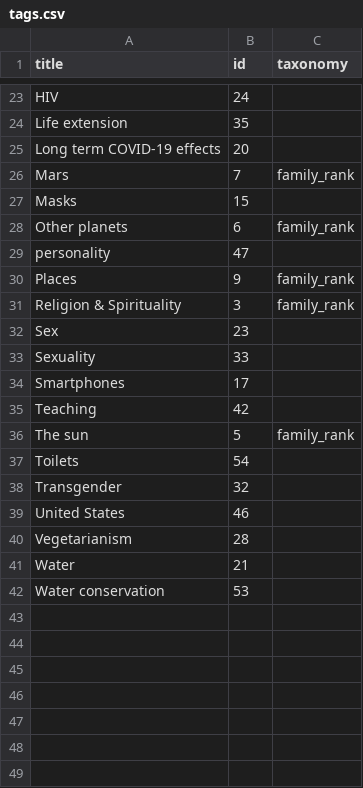
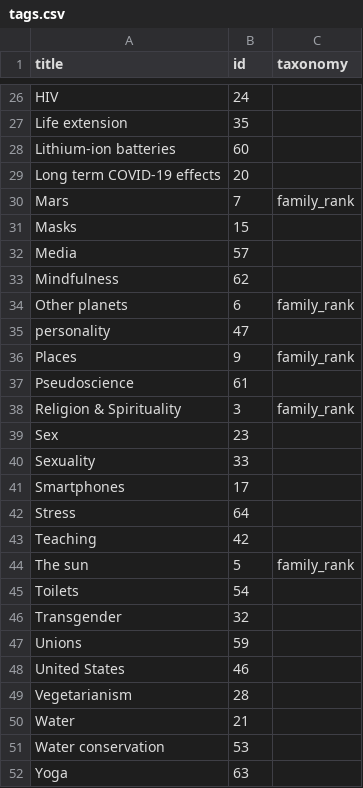
Before and after one commit to convus/legacy-convus_content, a CSV file: tags.csv, drawn as a sheet; only a part is shown, gaps mark what is left out; the diff covers the shown part only.

```diff
--- a/tags.csv
+++ b/tags.csv
@@ -24,2 +27,3 @@ HIV,24,
 Life extension,35,
+Lithium-ion batteries,60,
 Long term COVID-19 effects,20,
@@ -27,2 +31,4 @@ Mars,7,family_rank
 Masks,15,
+Media,57,
+Mindfulness,62,
 Other planets,6,family_rank
@@ -30,2 +36,3 @@ personality,47,
 Places,9,family_rank
+Pseudoscience,61,
 Religion & Spirituality,3,family_rank
@@ -34,2 +41,3 @@ Sexuality,33,
 Smartphones,17,
+Stress,64,
 Teaching,42,
@@ -38,2 +46,3 @@ Toilets,54,
 Transgender,32,
+Unions,59,
 United States,46,
@@ -42 +51,2 @@ Water,21,
 Water conservation,53,
+Yoga,63,
```
Also changed, not shown: 3 added rows elsewhere in this file, 17 other files.
